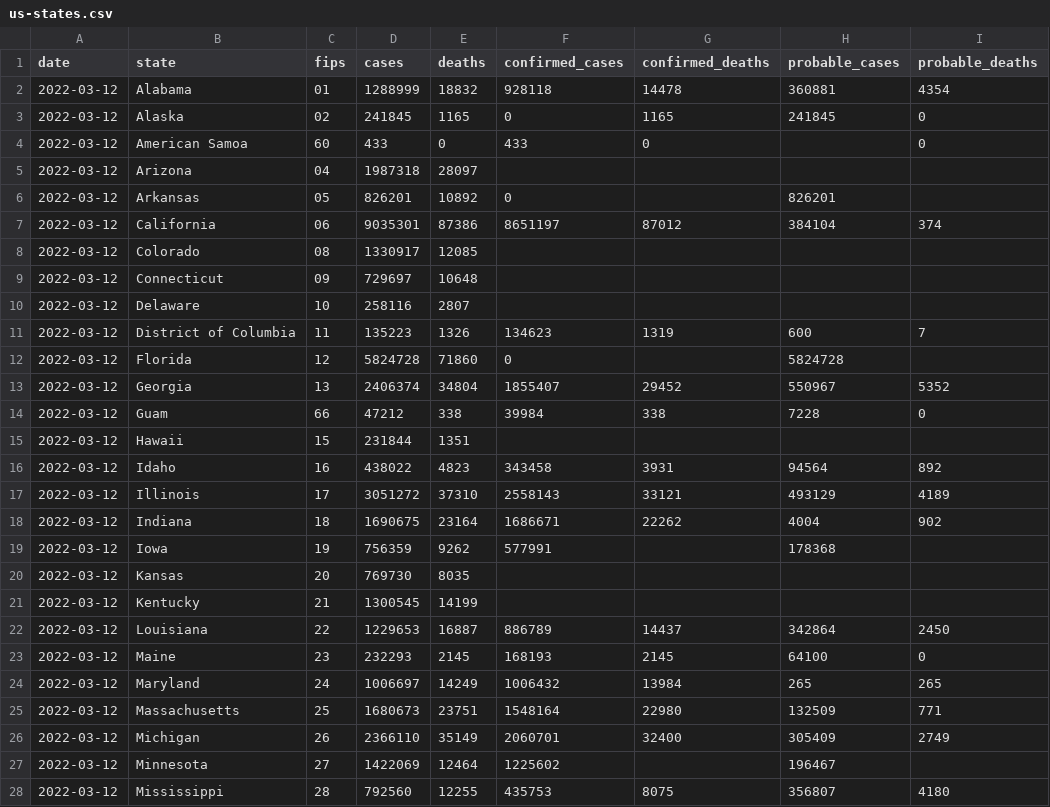
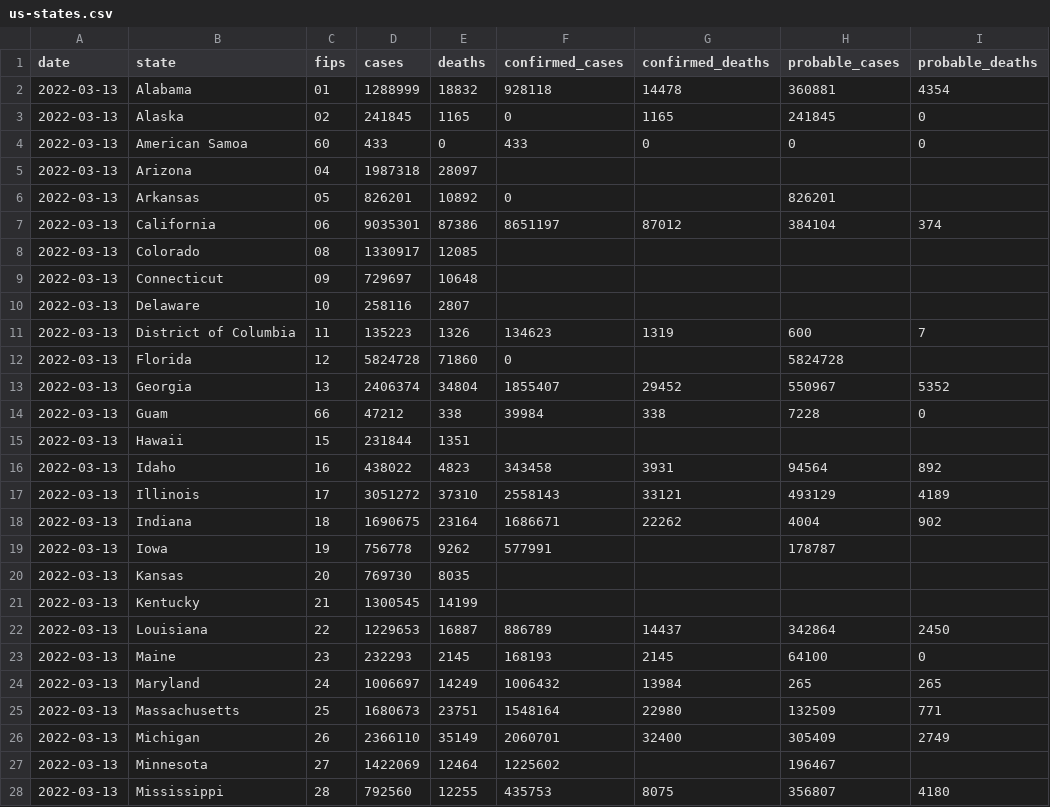
Before and after one commit to ehom/external-data, a CSV file: covid-19/us-states.csv, drawn as a sheet; only a part is shown; the diff covers the shown part only.

Commit message:
Update Covid news

```diff
--- a/covid-19/us-states.csv
+++ b/covid-19/us-states.csv
@@ -1,28 +1,28 @@
 date,state,fips,cases,deaths,confirmed_cases,confirmed_deaths,probable_cases,probable_deaths
-2022-03-12,Alabama,01,1288999,18832,928118,14478,360881,4354
-2022-03-12,Alaska,02,241845,1165,0,1165,241845,0
-2022-03-12,American Samoa,60,433,0,433,0,,0
-2022-03-12,Arizona,04,1987318,28097,,,,
-2022-03-12,Arkansas,05,826201,10892,0,,826201,
-2022-03-12,California,06,9035301,87386,8651197,87012,384104,374
-2022-03-12,Colorado,08,1330917,12085,,,,
-2022-03-12,Connecticut,09,729697,10648,,,,
-2022-03-12,Delaware,10,258116,2807,,,,
-2022-03-12,District of Columbia,11,135223,1326,134623,1319,600,7
-2022-03-12,Florida,12,5824728,71860,0,,5824728,
-2022-03-12,Georgia,13,2406374,34804,1855407,29452,550967,5352
-2022-03-12,Guam,66,47212,338,39984,338,7228,0
-2022-03-12,Hawaii,15,231844,1351,,,,
-2022-03-12,Idaho,16,438022,4823,343458,3931,94564,892
-2022-03-12,Illinois,17,3051272,37310,2558143,33121,493129,4189
-2022-03-12,Indiana,18,1690675,23164,1686671,22262,4004,902
-2022-03-12,Iowa,19,756359,9262,577991,,178368,
-2022-03-12,Kansas,20,769730,8035,,,,
-2022-03-12,Kentucky,21,1300545,14199,,,,
-2022-03-12,Louisiana,22,1229653,16887,886789,14437,342864,2450
-2022-03-12,Maine,23,232293,2145,168193,2145,64100,0
-2022-03-12,Maryland,24,1006697,14249,1006432,13984,265,265
-2022-03-12,Massachusetts,25,1680673,23751,1548164,22980,132509,771
-2022-03-12,Michigan,26,2366110,35149,2060701,32400,305409,2749
-2022-03-12,Minnesota,27,1422069,12464,1225602,,196467,
-2022-03-12,Mississippi,28,792560,12255,435753,8075,356807,4180
+2022-03-13,Alabama,01,1288999,18832,928118,14478,360881,4354
+2022-03-13,Alaska,02,241845,1165,0,1165,241845,0
+2022-03-13,American Samoa,60,433,0,433,0,0,0
+2022-03-13,Arizona,04,1987318,28097,,,,
+2022-03-13,Arkansas,05,826201,10892,0,,826201,
+2022-03-13,California,06,9035301,87386,8651197,87012,384104,374
+2022-03-13,Colorado,08,1330917,12085,,,,
+2022-03-13,Connecticut,09,729697,10648,,,,
+2022-03-13,Delaware,10,258116,2807,,,,
+2022-03-13,District of Columbia,11,135223,1326,134623,1319,600,7
+2022-03-13,Florida,12,5824728,71860,0,,5824728,
+2022-03-13,Georgia,13,2406374,34804,1855407,29452,550967,5352
+2022-03-13,Guam,66,47212,338,39984,338,7228,0
+2022-03-13,Hawaii,15,231844,1351,,,,
+2022-03-13,Idaho,16,438022,4823,343458,3931,94564,892
+2022-03-13,Illinois,17,3051272,37310,2558143,33121,493129,4189
+2022-03-13,Indiana,18,1690675,23164,1686671,22262,4004,902
+2022-03-13,Iowa,19,756778,9262,577991,,178787,
+2022-03-13,Kansas,20,769730,8035,,,,
+2022-03-13,Kentucky,21,1300545,14199,,,,
+2022-03-13,Louisiana,22,1229653,16887,886789,14437,342864,2450
+2022-03-13,Maine,23,232293,2145,168193,2145,64100,0
+2022-03-13,Maryland,24,1006697,14249,1006432,13984,265,265
+2022-03-13,Massachusetts,25,1680673,23751,1548164,22980,132509,771
+2022-03-13,Michigan,26,2366110,35149,2060701,32400,305409,2749
+2022-03-13,Minnesota,27,1422069,12464,1225602,,196467,
+2022-03-13,Mississippi,28,792560,12255,435753,8075,356807,4180
```
Also changed, not shown: 35 edited cells elsewhere in this file, 1 other file.
